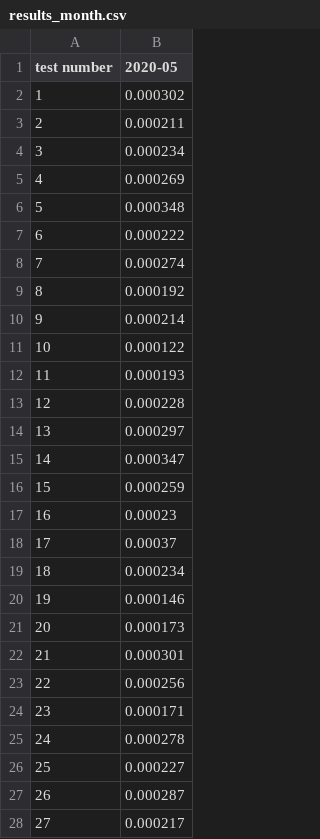
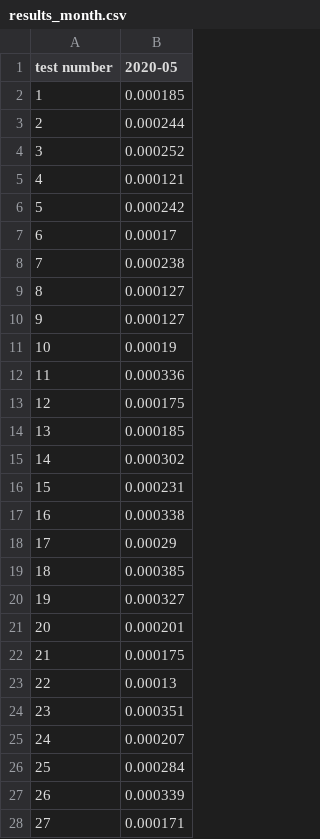
Before and after one commit to raissabmpimentel/CES33lab2, a CSV file: tests_thread/results_month.csv, drawn as a sheet; only a part is shown; the diff covers the shown part only.

```diff
--- a/tests_thread/results_month.csv
+++ b/tests_thread/results_month.csv
@@ -1,28 +1,28 @@
 test number,2020-05
-1,0.000302
-2,0.000211
-3,0.000234
-4,0.000269
-5,0.000348
-6,0.000222
-7,0.000274
-8,0.000192
-9,0.000214
-10,0.000122
-11,0.000193
-12,0.000228
-13,0.000297
-14,0.000347
-15,0.000259
-16,0.00023
-17,0.00037
-18,0.000234
-19,0.000146
-20,0.000173
-21,0.000301
-22,0.000256
-23,0.000171
-24,0.000278
-25,0.000227
-26,0.000287
-27,0.000217
+1,0.000185
+2,0.000244
+3,0.000252
+4,0.000121
+5,0.000242
+6,0.00017
+7,0.000238
+8,0.000127
+9,0.000127
+10,0.00019
+11,0.000336
+12,0.000175
+13,0.000185
+14,0.000302
+15,0.000231
+16,0.000338
+17,0.00029
+18,0.000385
+19,0.000327
+20,0.000201
+21,0.000175
+22,0.00013
+23,0.000351
+24,0.000207
+25,0.000284
+26,0.000339
+27,0.000171
```
Also changed, not shown: 73 edited cells elsewhere in this file, tests_seq/results_days.csv, tests_seq/results_month.csv, 7 other files.
